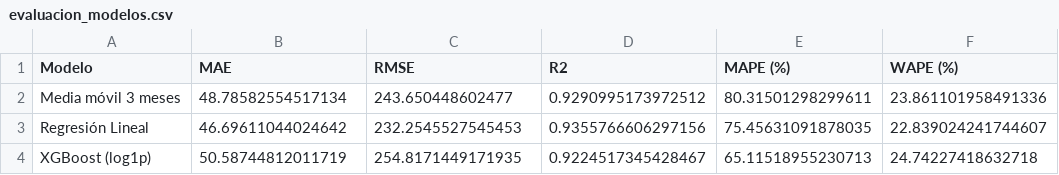
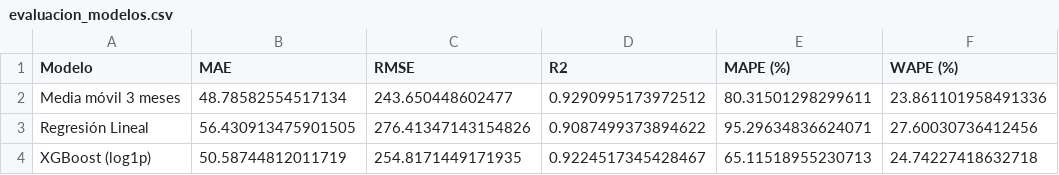
Before and after one commit to danna0723/sistema_prediccion, a CSV file: app/resultados/evaluacion_modelos.csv, drawn as a sheet.

```diff
--- a/app/resultados/evaluacion_modelos.csv
+++ b/app/resultados/evaluacion_modelos.csv
@@ -2,3 +2,3 @@ Modelo,MAE,RMSE,R2,MAPE (%),WAPE (%)
 Media móvil 3 meses,48.78582554517134,243.650448602477,0.9290995173972512,80.31501298299611,23.861101958491336
-Regresión Lineal,46.69611044024642,232.2545527545453,0.9355766606297156,75.45631091878035,22.839024241744607
+Regresión Lineal,56.430913475901505,276.41347143154826,0.9087499373894622,95.29634836624071,27.60030736412456
 XGBoost (log1p),50.58744812011719,254.8171449171935,0.9224517345428467,65.11518955230713,24.74227418632718
```
Also changed, not shown: 21 other files.
